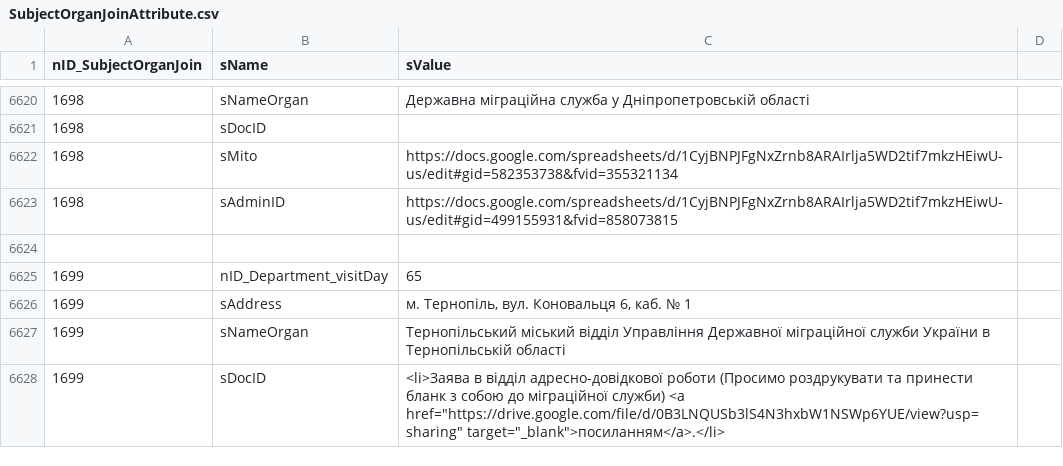
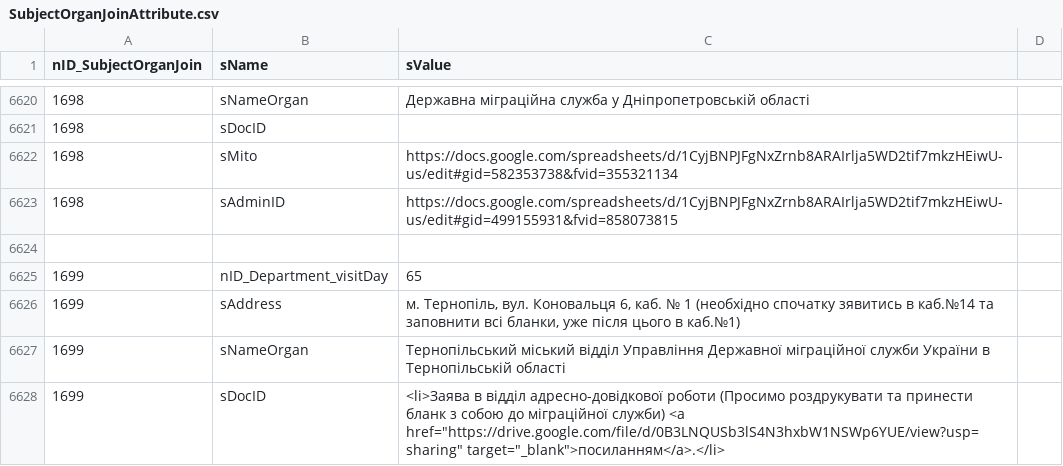
Before and after one commit to iGov-UA/i, a CSV file: wf-central/src/main/resources/data/SubjectOrganJoinAttribute.csv, drawn as a sheet; only a part is shown, gaps mark what is left out.

```diff
--- a/wf-central/src/main/resources/data/SubjectOrganJoinAttribute.csv
+++ b/wf-central/src/main/resources/data/SubjectOrganJoinAttribute.csv
@@ -6625,3 +6625,3 @@ nID_SubjectOrganJoin;sName;sValue
 1699;nID_Department_visitDay;65
-1699;sAddress;м. Тернопіль, вул. Коновальця 6, каб. № 1
+1699;sAddress;м. Тернопіль, вул. Коновальця 6, каб. № 1 (необхідно спочатку зявитись в каб.№14 та заповнити всі бланки, уже після цього в каб.№1)
 1699;sNameOrgan;Тернопільський міський відділ Управління Державної міграційної служби України в Тернопільській області
```
Also changed, not shown: 2 other files.
